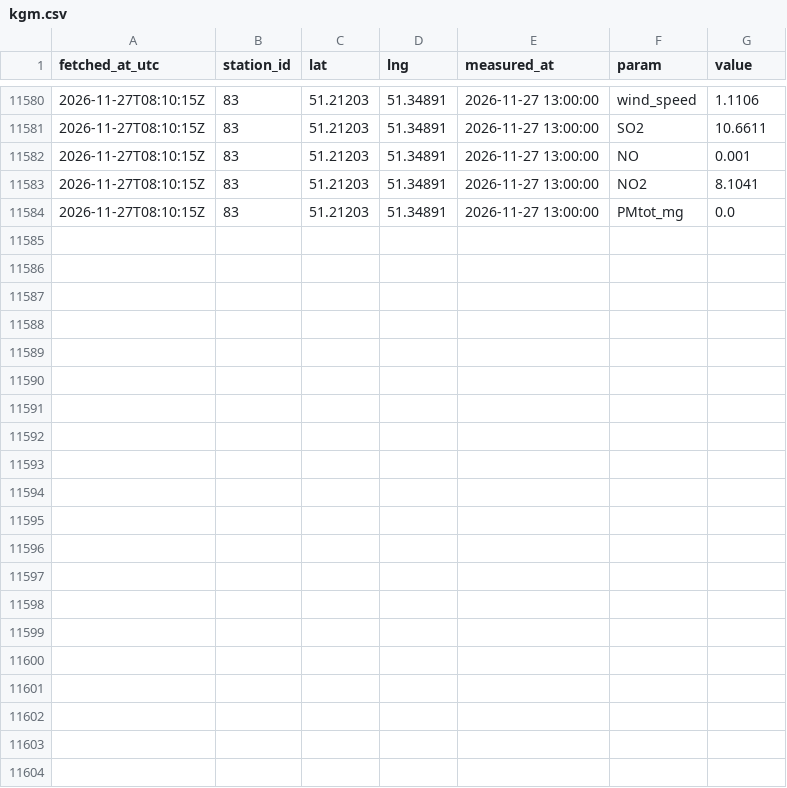
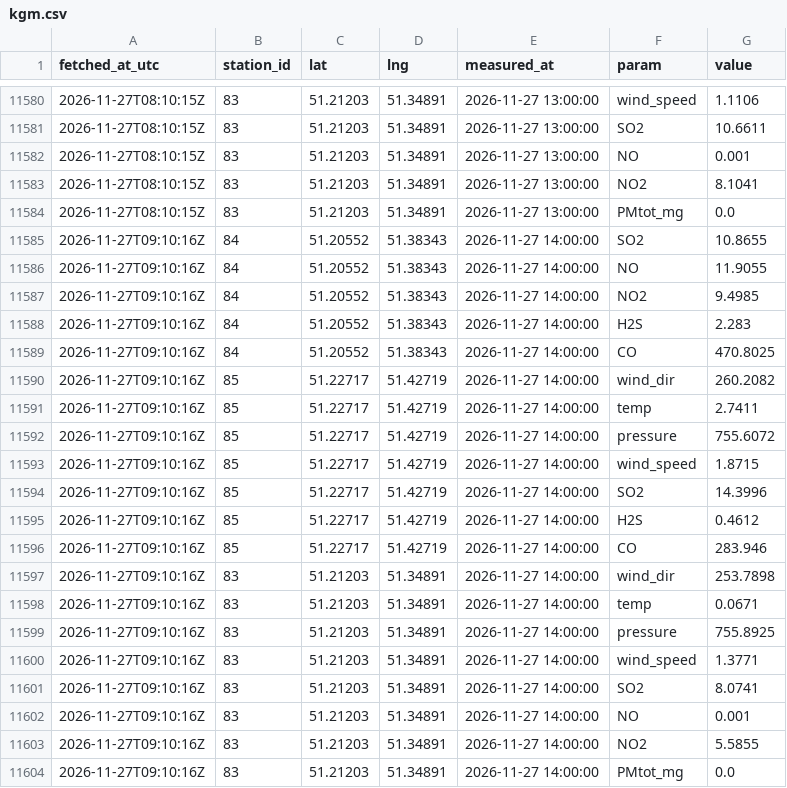
Before and after one commit to SanDav2011/atyrau-air, a CSV file: data/oral/kgm.csv, drawn as a sheet; only a part is shown, gaps mark what is left out.

```diff
--- a/data/oral/kgm.csv
+++ b/data/oral/kgm.csv
@@ -11584 +11584,21 @@
 2026-11-27T08:10:15Z,83,51.21203,51.34891,2026-11-27 13:00:00,PMtot_mg,0.0
+2026-11-27T09:10:16Z,84,51.20552,51.38343,2026-11-27 14:00:00,SO2,10.8655
+2026-11-27T09:10:16Z,84,51.20552,51.38343,2026-11-27 14:00:00,NO,11.9055
+2026-11-27T09:10:16Z,84,51.20552,51.38343,2026-11-27 14:00:00,NO2,9.4985
+2026-11-27T09:10:16Z,84,51.20552,51.38343,2026-11-27 14:00:00,H2S,2.283
+2026-11-27T09:10:16Z,84,51.20552,51.38343,2026-11-27 14:00:00,CO,470.8025
+2026-11-27T09:10:16Z,85,51.22717,51.42719,2026-11-27 14:00:00,wind_dir,260.2082
+2026-11-27T09:10:16Z,85,51.22717,51.42719,2026-11-27 14:00:00,temp,2.7411
+2026-11-27T09:10:16Z,85,51.22717,51.42719,2026-11-27 14:00:00,pressure,755.6072
+2026-11-27T09:10:16Z,85,51.22717,51.42719,2026-11-27 14:00:00,wind_speed,1.8715
+2026-11-27T09:10:16Z,85,51.22717,51.42719,2026-11-27 14:00:00,SO2,14.3996
+2026-11-27T09:10:16Z,85,51.22717,51.42719,2026-11-27 14:00:00,H2S,0.4612
+2026-11-27T09:10:16Z,85,51.22717,51.42719,2026-11-27 14:00:00,CO,283.946
+2026-11-27T09:10:16Z,83,51.21203,51.34891,2026-11-27 14:00:00,wind_dir,253.7898
+2026-11-27T09:10:16Z,83,51.21203,51.34891,2026-11-27 14:00:00,temp,0.0671
+2026-11-27T09:10:16Z,83,51.21203,51.34891,2026-11-27 14:00:00,pressure,755.8925
+2026-11-27T09:10:16Z,83,51.21203,51.34891,2026-11-27 14:00:00,wind_speed,1.3771
+2026-11-27T09:10:16Z,83,51.21203,51.34891,2026-11-27 14:00:00,SO2,8.0741
+2026-11-27T09:10:16Z,83,51.21203,51.34891,2026-11-27 14:00:00,NO,0.001
+2026-11-27T09:10:16Z,83,51.21203,51.34891,2026-11-27 14:00:00,NO2,5.5855
+2026-11-27T09:10:16Z,83,51.21203,51.34891,2026-11-27 14:00:00,PMtot_mg,0.0
```
Also changed, not shown: data/aktau/kgm.csv, data/aktobe/kgm.csv, 56 other files.
